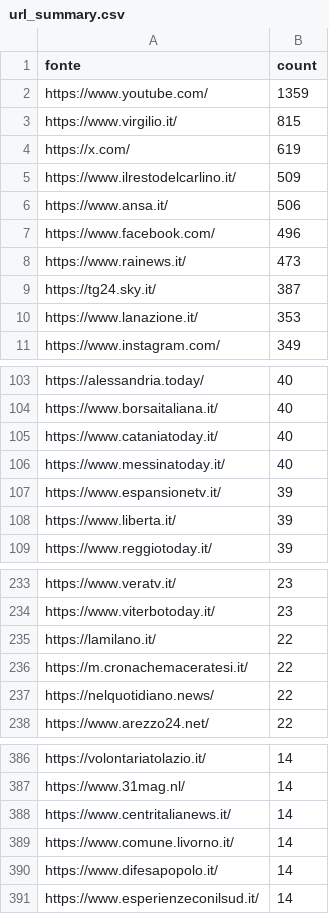
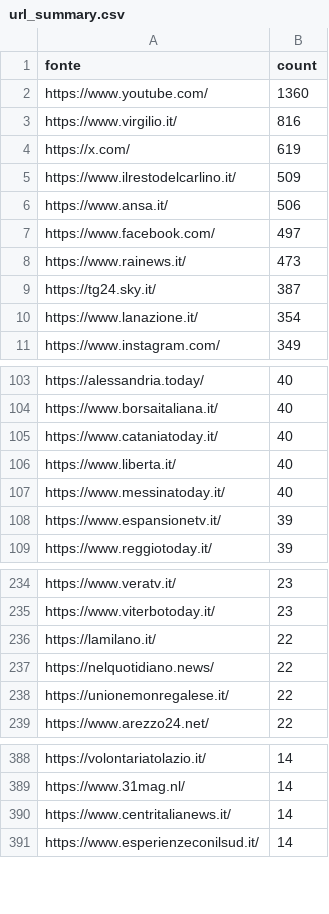
Before and after one commit to ondata/parole_che_uccidono, a CSV file: data/url_summary.csv, drawn as a sheet; only a part is shown, gaps mark what is left out; the diff covers the shown part only.

```diff
--- a/data/url_summary.csv
+++ b/data/url_summary.csv
@@ -1,4 +1,4 @@
 fonte,count
-https://www.youtube.com/,1359
-https://www.virgilio.it/,815
+https://www.youtube.com/,1360
+https://www.virgilio.it/,816
 https://x.com/,619
@@ -6,6 +6,6 @@ https://www.ilrestodelcarlino.it/,509
 https://www.ansa.it/,506
-https://www.facebook.com/,496
+https://www.facebook.com/,497
 https://www.rainews.it/,473
 https://tg24.sky.it/,387
-https://www.lanazione.it/,353
+https://www.lanazione.it/,354
 https://www.instagram.com/,349
@@ -105,5 +105,5 @@ https://www.borsaitaliana.it/,40
 https://www.cataniatoday.it/,40
+https://www.liberta.it/,40
 https://www.messinatoday.it/,40
 https://www.espansionetv.it/,39
-https://www.liberta.it/,39
 https://www.reggiotoday.it/,39
@@ -235,4 +236,4 @@ https://www.viterbotoday.it/,23
 https://lamilano.it/,22
-https://m.cronachemaceratesi.it/,22
 https://nelquotidiano.news/,22
+https://unionemonregalese.it/,22
 https://www.arezzo24.net/,22
@@ -388,4 +390,2 @@ https://www.31mag.nl/,14
 https://www.centritalianews.it/,14
-https://www.comune.livorno.it/,14
-https://www.difesapopolo.it/,14
 https://www.esperienzeconilsud.it/,14
```
Also changed, not shown: 22 added rows, 12 removed rows and 2 edited cells elsewhere in this file, 1 other file.
